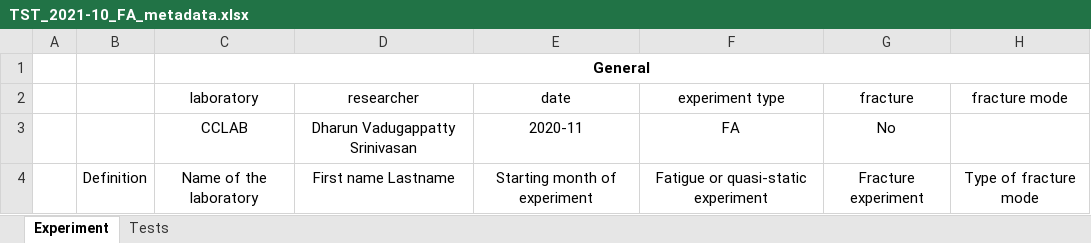
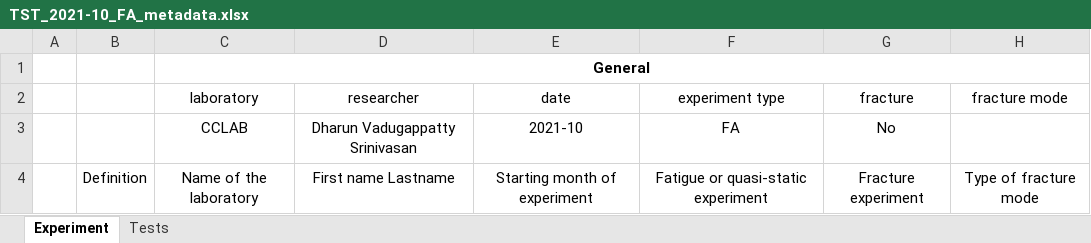
Before and after one commit to EPFL-ENAC/CCFatiguePlatform, an Excel workbook: Data/raw/TST_Srinivasan_2021-10_FA/TST_2021-10_FA_metadata.xlsx, sheet Experiment, drawn as a sheet; only a part is shown; values as stored, in another font and other column widths than the file's, no borders; the diff names each change by its address in the sheet, - before the commit and + after, or states it on an @@ line.

Commit message:
🗃️ (TST_Srinivasan_2021-10_FA): fix date
FIX #58

```diff
--- a/Data/raw/TST_Srinivasan_2021-10_FA/TST_2021-10_FA_metadata.xlsx (sheet Experiment)
+++ b/Data/raw/TST_Srinivasan_2021-10_FA/TST_2021-10_FA_metadata.xlsx (sheet Experiment)
-E3 (date): 2020-11
+E3 (date): 2021-10
```
Also changed, not shown: 1 other file.
